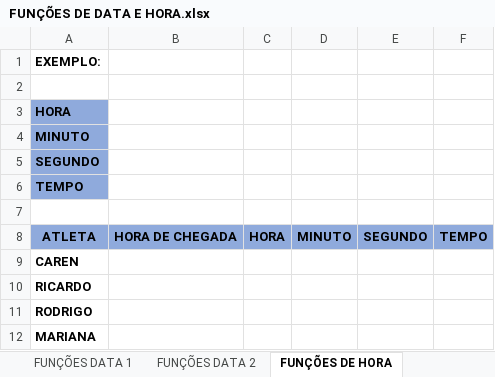
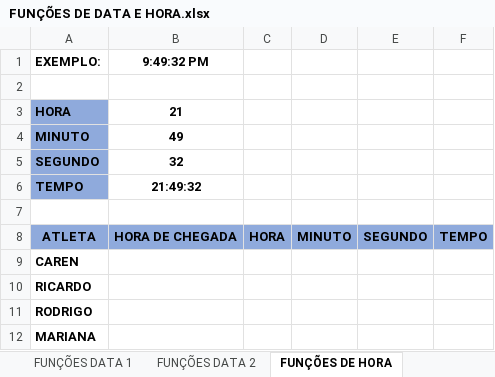
Before and after one commit to LUIZHVA02/EXCEL-completo, an Excel workbook: Avancado/3 - FUNÇÕES DE TEXTO E DATA/FUNÇÕES DE DATA E HORA.xlsx, sheet FUNÇÕES DE HORA, drawn as a sheet; values as stored, in another font and other column widths than the file's, no borders; the diff names each change by its address in the sheet, - before the commit and + after, or states it on an @@ line.

Commit message:
TAREFAS DE FUNÇÕES DE TEXTO E DATA CONCLUÍDAS

```diff
--- a/Avancado/3 - FUNÇÕES DE TEXTO E DATA/FUNÇÕES DE DATA E HORA.xlsx (sheet FUNÇÕES DE HORA)
+++ b/Avancado/3 - FUNÇÕES DE TEXTO E DATA/FUNÇÕES DE DATA E HORA.xlsx (sheet FUNÇÕES DE HORA)
-B1: (empty)
+B1: 9:49:32 PM
-B3 (9:49:32 PM): (empty)
+B3 (9:49:32 PM): 21
-B4 (9:49:32 PM): (empty)
+B4 (9:49:32 PM): 49
-B5 (9:49:32 PM): (empty)
+B5 (9:49:32 PM): 32
-B6 (9:49:32 PM): (empty)
+B6 (9:49:32 PM): 21:49:32
```
Also changed, not shown: sheet FUNÇÕES DATA 1, sheet FUNÇÕES DATA 2, Avancado/09 - Funções de data e hora.xlsx, Avancado/3 - FUNÇÕES DE TEXTO E DATA/Função EXT.TEXTO.xlsx, 5 other files.
